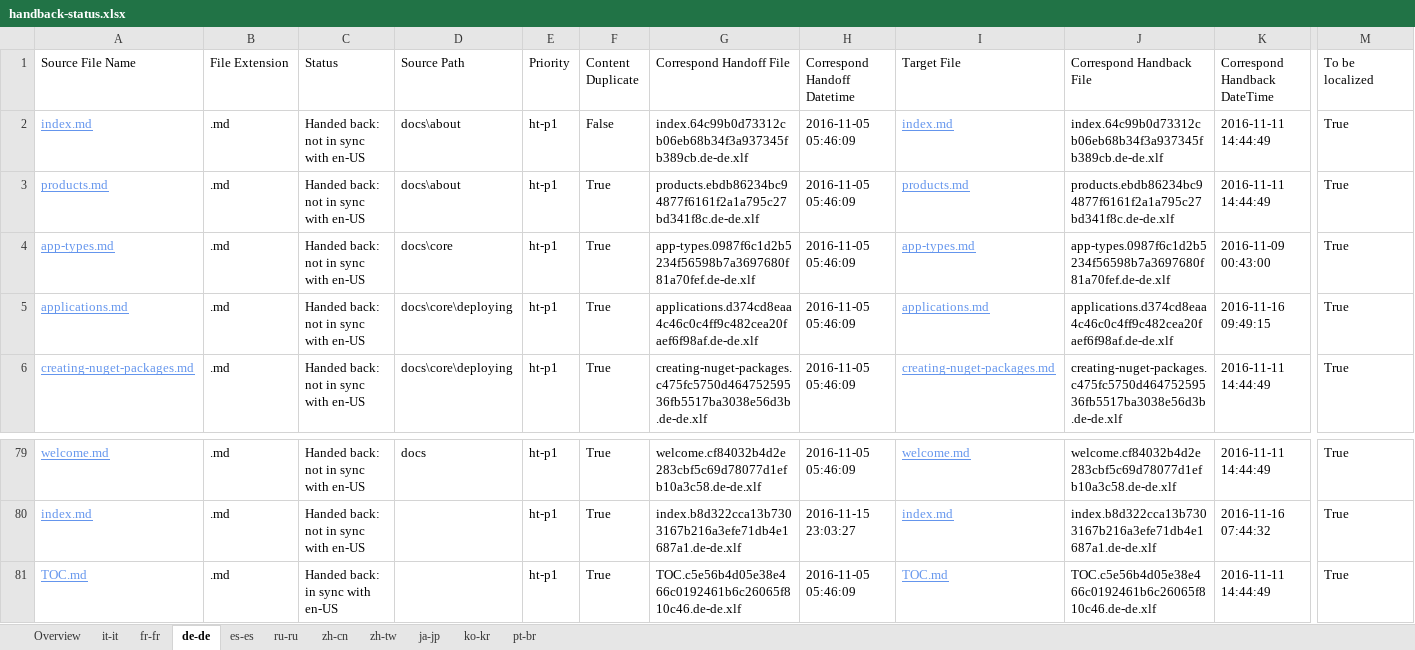
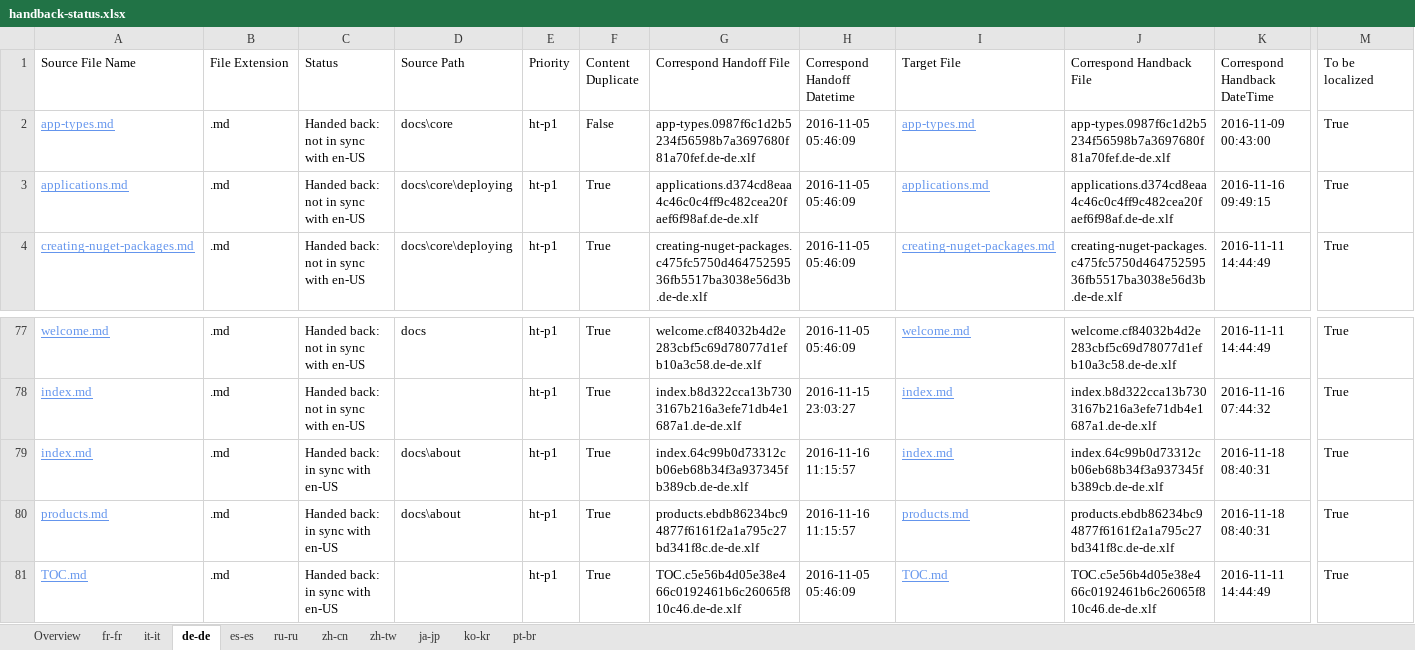
Before and after one commit to openpublishoperation/docs.handback, an Excel workbook: ol-handback/dotnet/docs/master/handback-status.xlsx, sheet de-de, drawn as a sheet; only a part is shown, gaps mark what is left out; values as stored, in another font and other column widths than the file's, no borders; table styles not drawn; removed rows and columns are numbered as before the commit, all else as after; rows hold the shown columns only; the diff names each change by its address in the sheet, - before the commit and + after, or states it on an @@ line.

```diff
--- a/ol-handback/dotnet/docs/master/handback-status.xlsx (sheet de-de)
+++ b/ol-handback/dotnet/docs/master/handback-status.xlsx (sheet de-de)
@@ sheet tab order changed: Overview | fr-fr | it-it | de-de | es-es | ru-ru | zh-cn | zh-tw | ja-jp | ko-kr | pt-br @@
-row 2: index.md | .md | Handed back: not in sync with en-US | docs\about | ht-p1 | False | index.64c99b0d73312cb06eb68b34f3a937345fb389cb.de-de.xlf | 2016-11-05 05:46:09 | index.md | index.64c99b0d73312cb06eb68b34f3a937345fb389cb.de-de.xlf | 2016-11-11 14:44:49 | True
-row 3: products.md | .md | Handed back: not in sync with en-US | docs\about | ht-p1 | True | products.ebdb86234bc94877f6161f2a1a795c27bd341f8c.de-de.xlf | 2016-11-05 05:46:09 | products.md | products.ebdb86234bc94877f6161f2a1a795c27bd341f8c.de-de.xlf | 2016-11-11 14:44:49 | True
-F2 (Content Duplicate): True
+F2 (Content Duplicate): False
+row 79: index.md | .md | Handed back: in sync with en-US | docs\about | ht-p1 | True | index.64c99b0d73312cb06eb68b34f3a937345fb389cb.de-de.xlf | 2016-11-16 11:15:57 | index.md | index.64c99b0d73312cb06eb68b34f3a937345fb389cb.de-de.xlf | 2016-11-18 08:40:31 | True
+row 80: products.md | .md | Handed back: in sync with en-US | docs\about | ht-p1 | True | products.ebdb86234bc94877f6161f2a1a795c27bd341f8c.de-de.xlf | 2016-11-16 11:15:57 | products.md | products.ebdb86234bc94877f6161f2a1a795c27bd341f8c.de-de.xlf | 2016-11-18 08:40:31 | True
```
Also changed, not shown: sheet ru-ru, sheet fr-fr, sheet es-es, sheet ko-kr, sheet zh-cn, sheet zh-tw, 4 more sheets, ol-handback/dotnet/docs/master/localization-status.xlsx.
